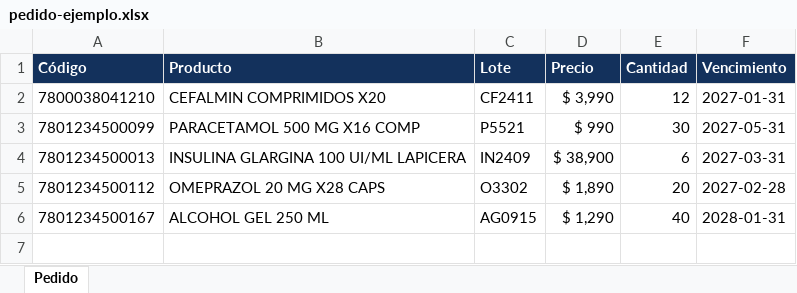
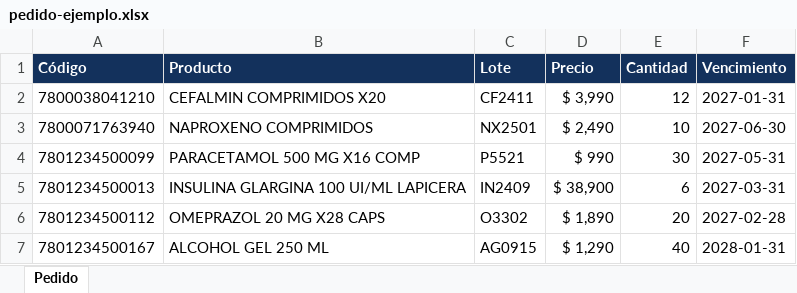
Before and after one commit to nexsitesbusiness-arch/revisionsucursal, an Excel workbook: ejemplos/pedido-ejemplo.xlsx, sheet Pedido, drawn as a sheet; values as stored, in another font and other column widths than the file's, no borders; the diff names each change by its address in the sheet, - before the commit and + after, or states it on an @@ line.

```diff
--- a/ejemplos/pedido-ejemplo.xlsx (sheet Pedido)
+++ b/ejemplos/pedido-ejemplo.xlsx (sheet Pedido)
+row 3: 7800071763940 | NAPROXENO COMPRIMIDOS | NX2501 | $ 2,490 | 10 | 2027-06-30
```
Also changed, not shown: ejemplos/inventario-ejemplo.xlsx, ejemplos/maestro-ejemplo.xlsx, 8 other files.
